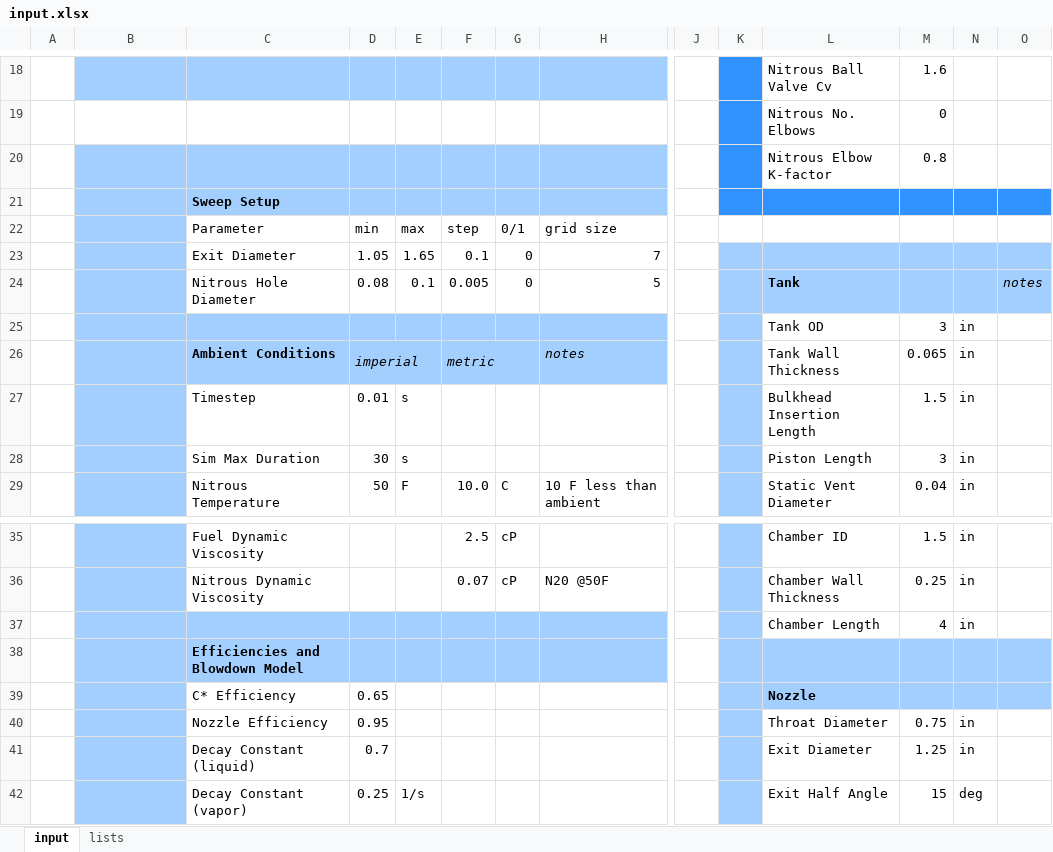
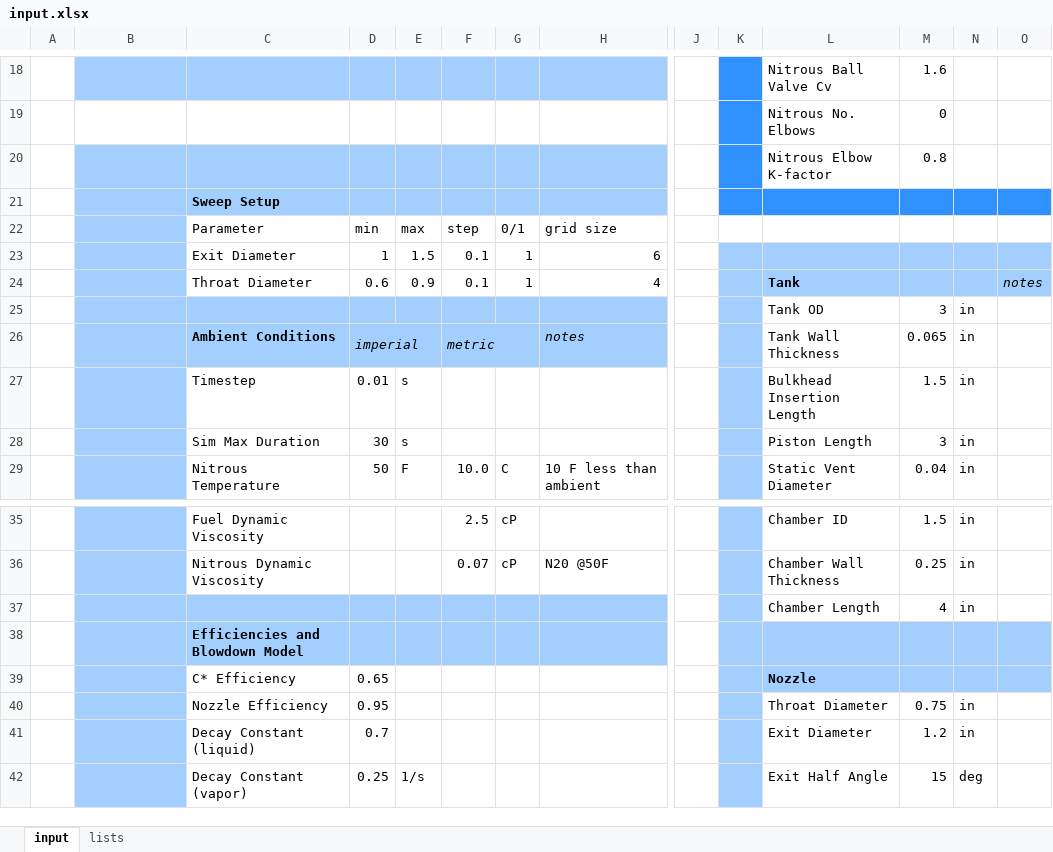
Before and after one commit to mattricchiuti/liquid-engine-sim, an Excel workbook: input.xlsx, sheet input, drawn as a sheet; only a part is shown, gaps mark what is left out; values as stored, in another font and other column widths than the file's, no borders; removed rows and columns are numbered as before the commit, all else as after; rows hold the shown columns only; the diff names each change by its address in the sheet, - before the commit and + after, or states it on an @@ line.

```diff
--- a/input.xlsx (sheet input)
+++ b/input.xlsx (sheet input)
-row 23:  |  | Exit Diameter | 1.05 | 1.65 | 0.1 | 0 | 7
-row 24:  |  | Nitrous Hole Diameter | 0.08 | 0.1 | 0.005 | 0 | 5 |  |  | Tank |  |  | notes
+row 23:  |  | Exit Diameter | 1 | 1.5 | 0.1 | 1 | 6
+row 24:  |  | Throat Diameter | 0.6 | 0.9 | 0.1 | 1 | 4 |  |  | Tank |  |  | notes
-M41: 1.25
+M41: 1.2
```
